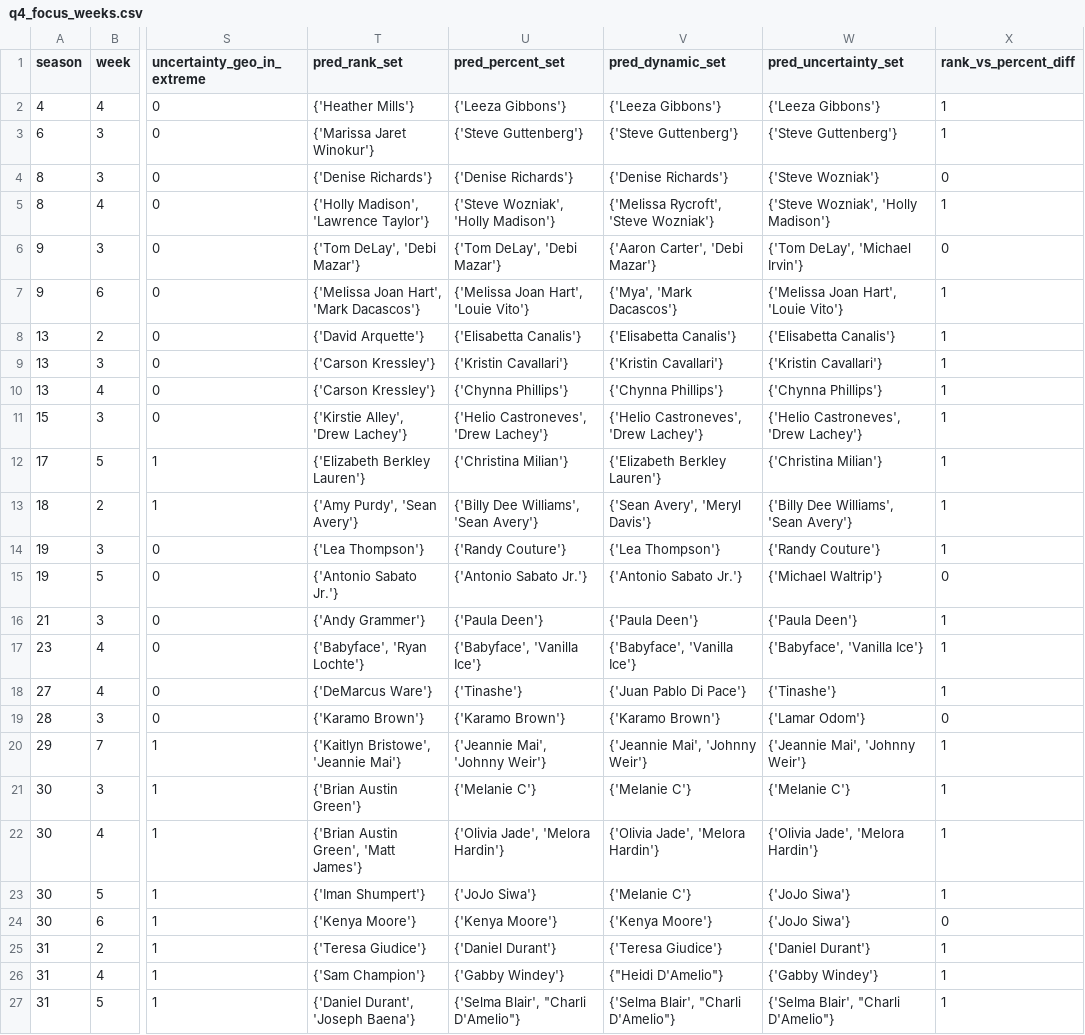
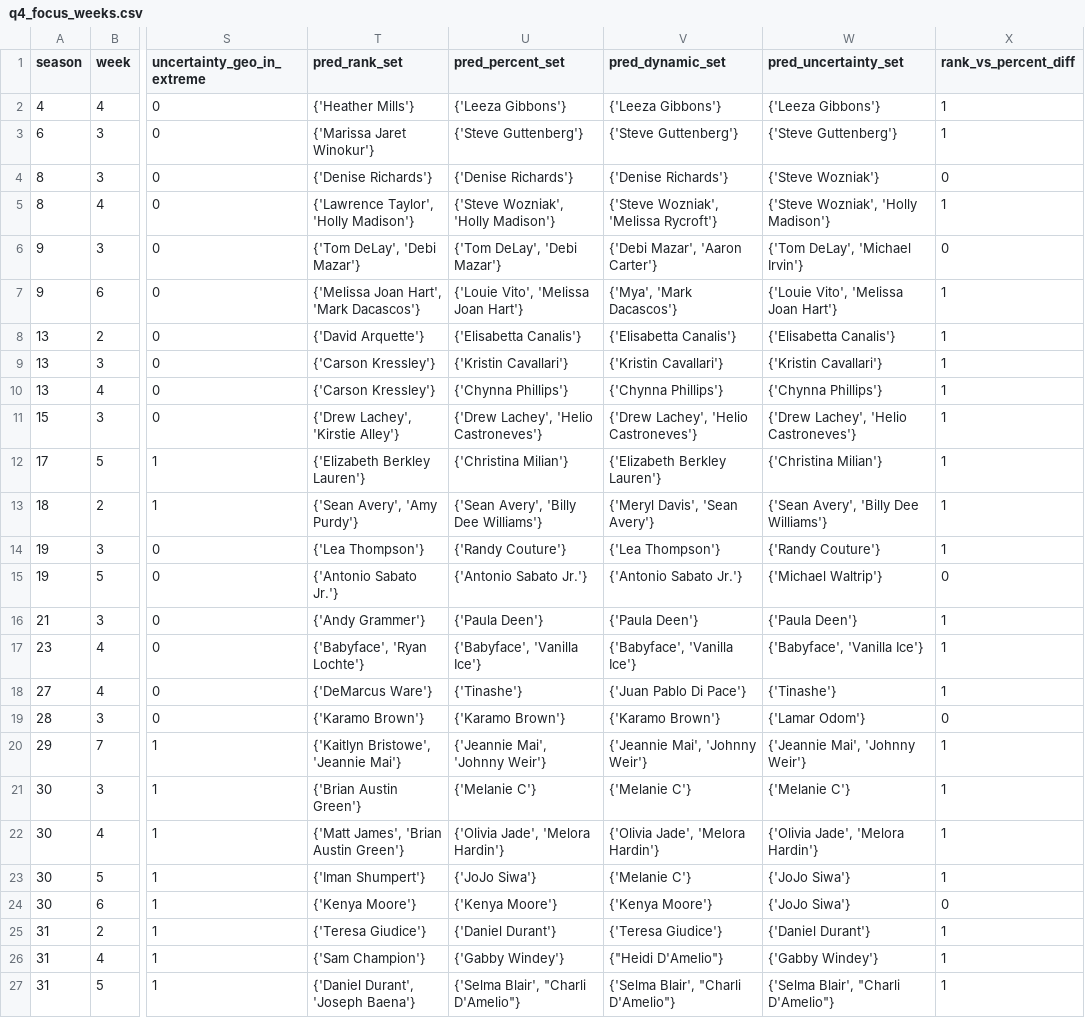
Before and after one commit to czx6365/MCM2026C, a CSV file: t4/outputs/q4_focus_weeks.csv, drawn as a sheet; only a part is shown, gaps mark what is left out; the diff names each change by its address in the sheet, - before the commit and + after, or states it on an @@ line.

```diff
--- a/t4/outputs/q4_focus_weeks.csv
+++ b/t4/outputs/q4_focus_weeks.csv
-T5 (pred_rank_set): {'Holly Madison', 'Lawrence Taylor'}
+T5 (pred_rank_set): {'Lawrence Taylor', 'Holly Madison'}
-V5 (pred_dynamic_set): {'Melissa Rycroft', 'Steve Wozniak'}
+V5 (pred_dynamic_set): {'Steve Wozniak', 'Melissa Rycroft'}
-V6 (pred_dynamic_set): {'Aaron Carter', 'Debi Mazar'}
+V6 (pred_dynamic_set): {'Debi Mazar', 'Aaron Carter'}
-U7 (pred_percent_set): {'Melissa Joan Hart', 'Louie Vito'}
+U7 (pred_percent_set): {'Louie Vito', 'Melissa Joan Hart'}
-W7 (pred_uncertainty_set): {'Melissa Joan Hart', 'Louie Vito'}
+W7 (pred_uncertainty_set): {'Louie Vito', 'Melissa Joan Hart'}
-T11 (pred_rank_set): {'Kirstie Alley', 'Drew Lachey'}
+T11 (pred_rank_set): {'Drew Lachey', 'Kirstie Alley'}
-U11 (pred_percent_set): {'Helio Castroneves', 'Drew Lachey'}
+U11 (pred_percent_set): {'Drew Lachey', 'Helio Castroneves'}
-V11 (pred_dynamic_set): {'Helio Castroneves', 'Drew Lachey'}
+V11 (pred_dynamic_set): {'Drew Lachey', 'Helio Castroneves'}
-W11 (pred_uncertainty_set): {'Helio Castroneves', 'Drew Lachey'}
+W11 (pred_uncertainty_set): {'Drew Lachey', 'Helio Castroneves'}
-T13 (pred_rank_set): {'Amy Purdy', 'Sean Avery'}
+T13 (pred_rank_set): {'Sean Avery', 'Amy Purdy'}
-U13 (pred_percent_set): {'Billy Dee Williams', 'Sean Avery'}
+U13 (pred_percent_set): {'Sean Avery', 'Billy Dee Williams'}
-V13 (pred_dynamic_set): {'Sean Avery', 'Meryl Davis'}
+V13 (pred_dynamic_set): {'Meryl Davis', 'Sean Avery'}
-W13 (pred_uncertainty_set): {'Billy Dee Williams', 'Sean Avery'}
+W13 (pred_uncertainty_set): {'Sean Avery', 'Billy Dee Williams'}
-T22 (pred_rank_set): {'Brian Austin Green', 'Matt James'}
+T22 (pred_rank_set): {'Matt James', 'Brian Austin Green'}
```
Also changed, not shown: t4/data/Q1_part1_pred_df_active_rows.csv, t4/data/Q3_all_extreme_disagreement_cases.csv, 4 other files.
